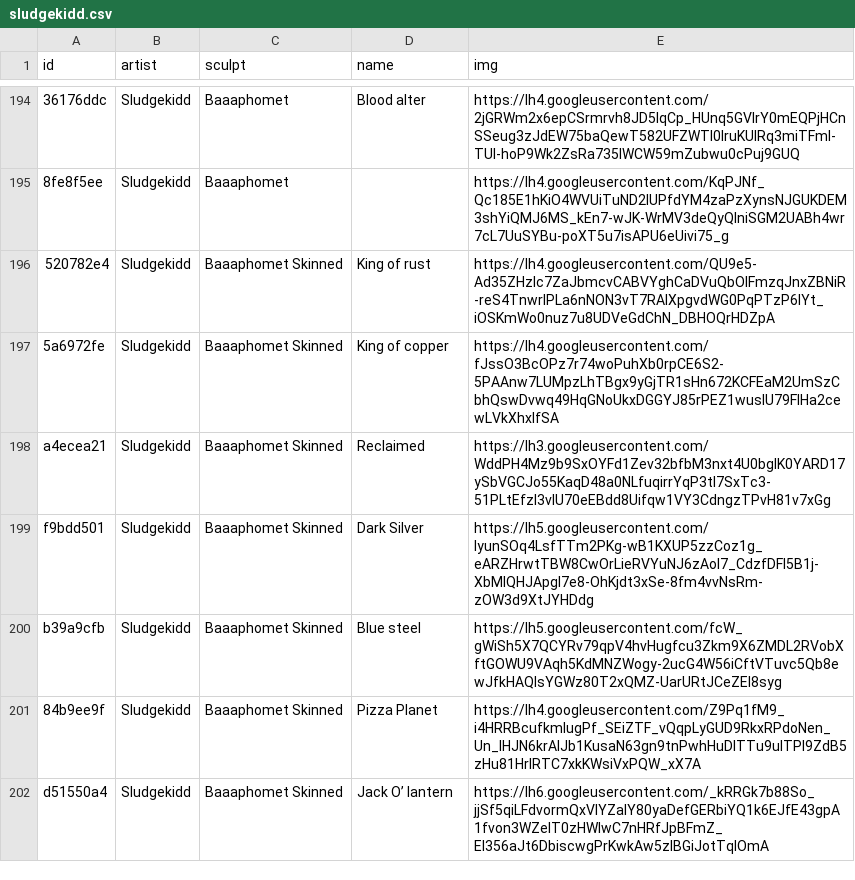
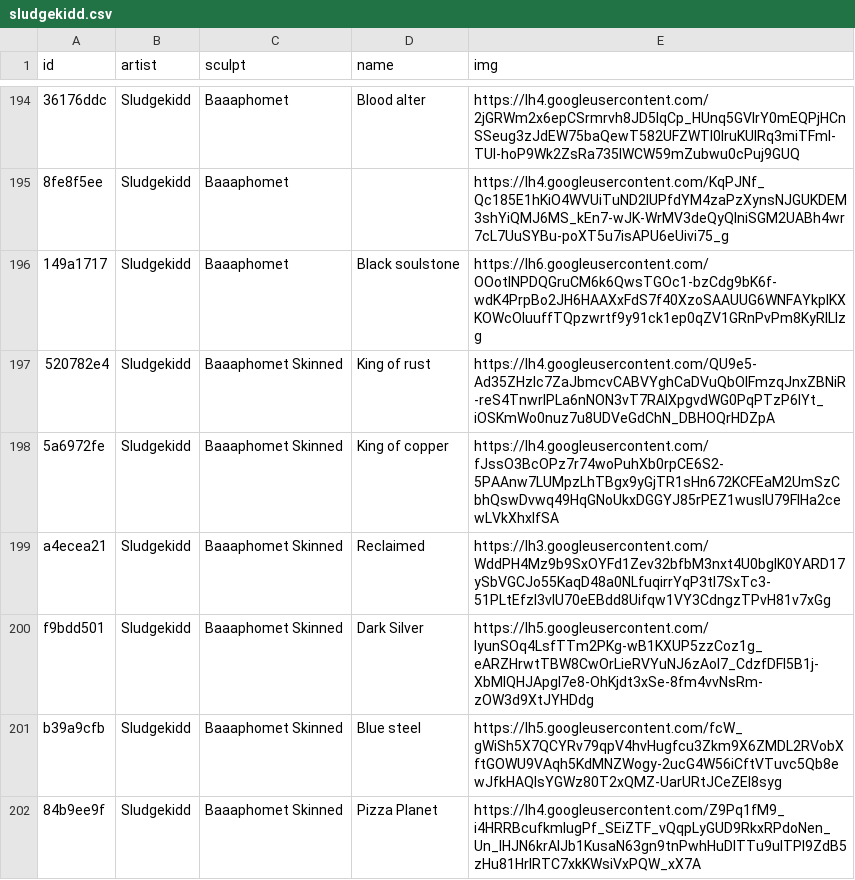
Before and after one commit to keycap-archivist/database, a CSV file: db/sludgekidd.csv, drawn as a sheet; only a part is shown, gaps mark what is left out; the shorter side is filled out with more unchanged rows; the diff names each change by its address in the sheet, - before the commit and + after, or states it on an @@ line.

```diff
--- a/db/sludgekidd.csv
+++ b/db/sludgekidd.csv
+row 196: 149a1717 | Sludgekidd | Baaaphomet | Black soulstone | https://lh6.googleusercontent.com/OOotINPDQGruCM6k6QwsTGOc1-bzCdg9bK6f-wdK4PrpBo2JH6HAAXxFdS7f40XzoSAAUUG6WNFAYkplKXKOWcOluuffTQpzwrtf9y91ck1ep0qZV1GRnPvPm8KyRlLlzg
```
Also changed, not shown: db/hello-caps.csv, 9 other files.
